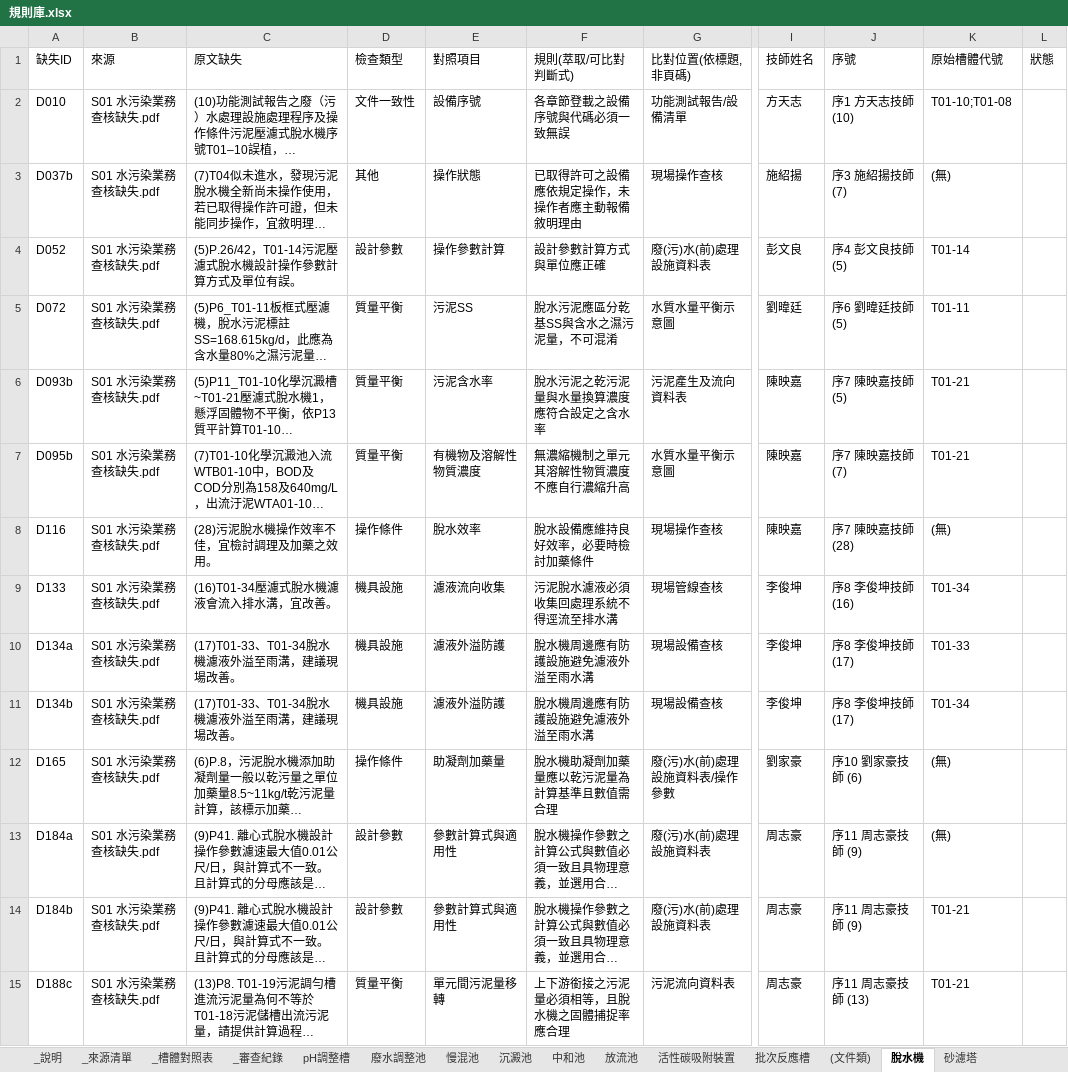
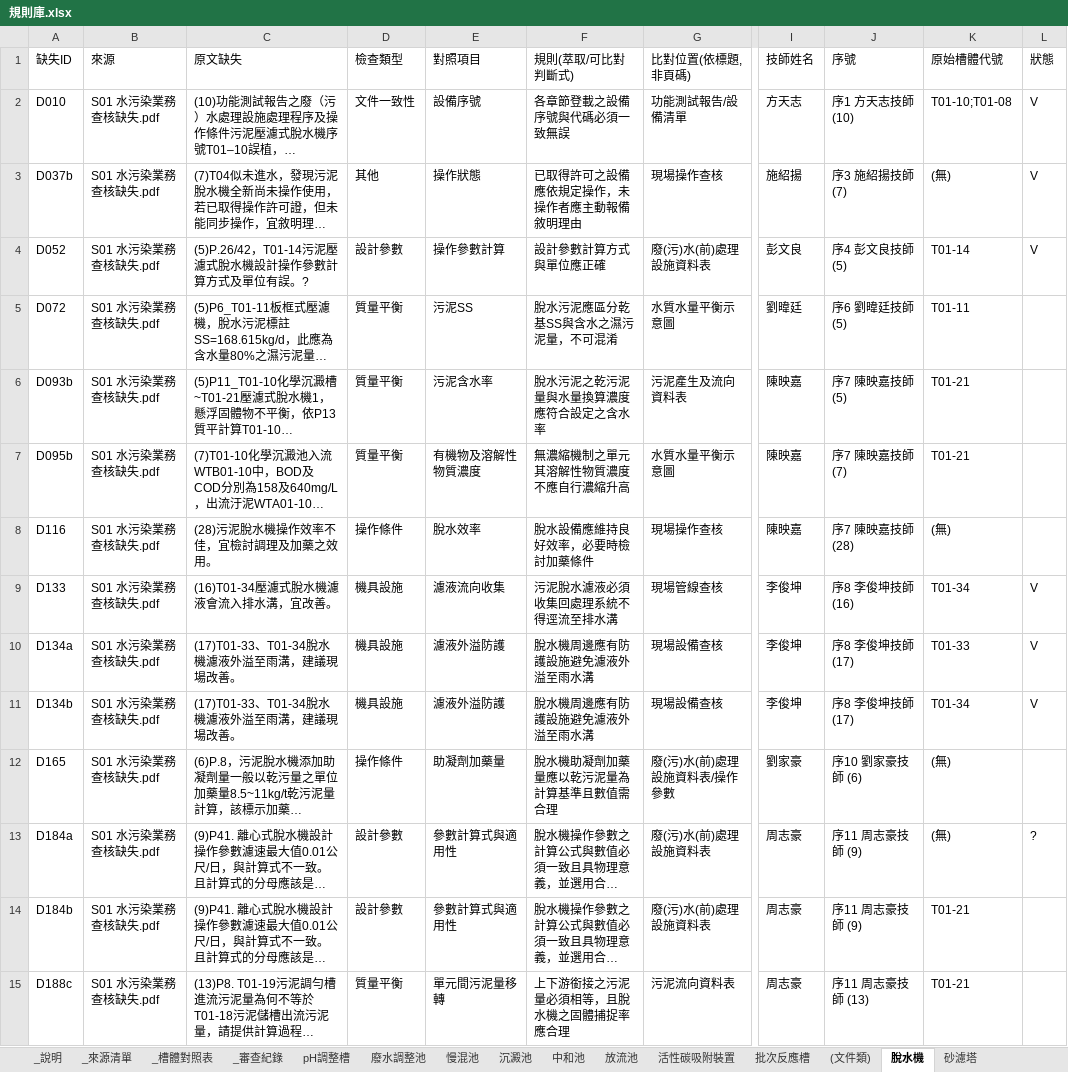
Before and after one commit to jetenv02-lab/water-pollution-review, an Excel workbook: 規則庫.xlsx, sheet 脫水機, drawn as a sheet; only a part is shown, gaps mark what is left out; long unchanged cells end in …; values as stored, in another font and other column widths than the file's, no borders; charts and pictures not drawn; the diff names each change by its address in the sheet, - before the commit and + after, or states it on an @@ line.

```diff
--- a/規則庫.xlsx (sheet 脫水機)
+++ b/規則庫.xlsx (sheet 脫水機)
-L2:L4 (狀態): (empty)
+L2:L4 (狀態): V
-C4 (原文缺失): (5)P.26/42，T01-14污泥壓濾式脫水機設計操作參數計算方式及單位有誤。
+C4 (原文缺失): (5)P.26/42，T01-14污泥壓濾式脫水機設計操作參數計算方式及單位有誤。?
-L9:L11 (狀態): (empty)
+L9:L11 (狀態): V
-L13 (狀態): (empty)
+L13 (狀態): ?
```
Also changed, not shown: sheet _審查紀錄, sheet (文件類), sheet 慢混池, sheet _槽體學理, sheet 放流池, sheet _來源清單, 3 more sheets, charts or pictures.
